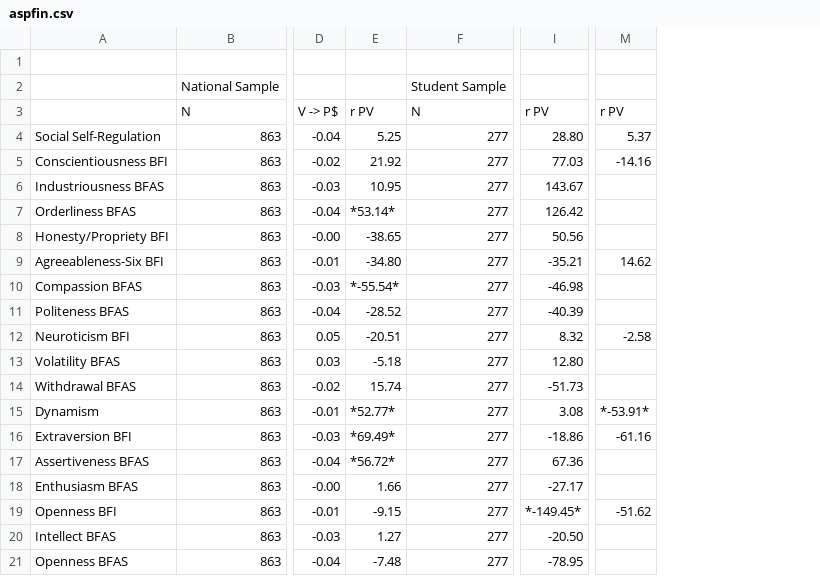
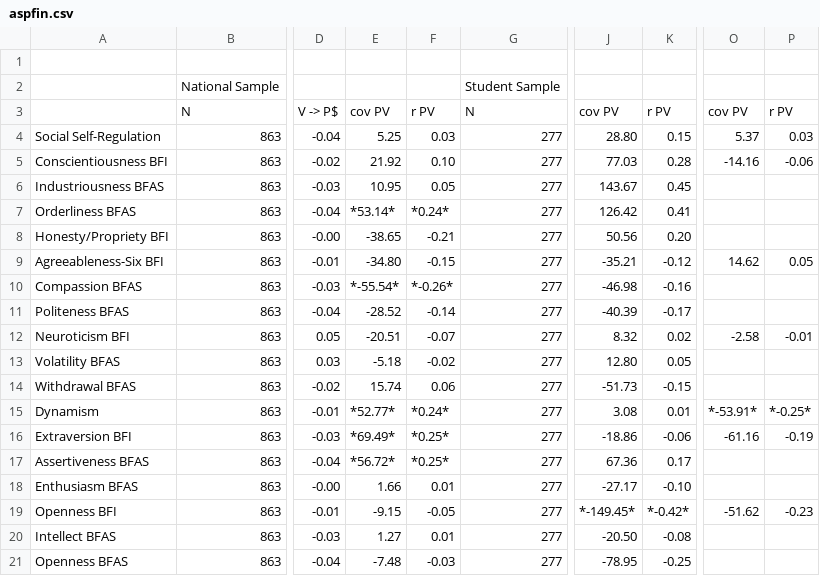
Before and after one commit to jflournoy/lnt_pxvx, a CSV file: Rez/csv/aspfin.csv, drawn as a sheet; only a part is shown, gaps mark what is left out; addresses are those after the commit; the diff names each change by its address in the sheet, - before the commit and + after, or states it on an @@ line.

```diff
--- a/Rez/csv/aspfin.csv
+++ b/Rez/csv/aspfin.csv
+column F, rows 3-21: r PV | 0.03 | 0.10 | 0.05 | *0.24* | -0.21 | -0.15 | *-0.26* | -0.14 | -0.07 | -0.02 | 0.06 | *0.24* | *0.25* | *0.25* | 0.01 | -0.05 | 0.01 | -0.03
+column K, rows 3-21: r PV | 0.15 | 0.28 | 0.45 | 0.41 | 0.20 | -0.12 | -0.16 | -0.17 | 0.02 | 0.05 | -0.15 | 0.01 | -0.06 | 0.17 | -0.10 | *-0.42* | -0.08 | -0.25
+column P, rows 3-19: r PV | 0.03 | -0.06 |  |  |  | 0.05 |  |  | -0.01 |  |  | *-0.25* | -0.19 |  |  | -0.23
-E3: r PV
+E3: cov PV
-J3: r PV
+J3: cov PV
-O3: r PV
+O3: cov PV
```
Also changed, not shown: Rez/csv/BFA_MT.csv, Rez/csv/HRZ_COL.csv, 11 other files.
